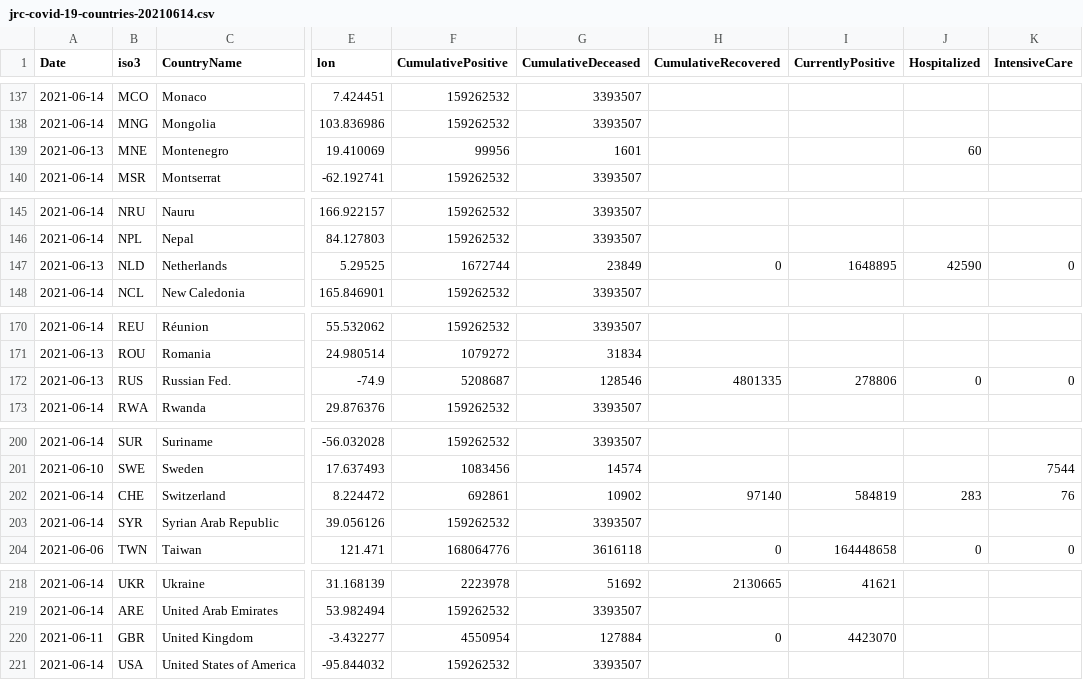
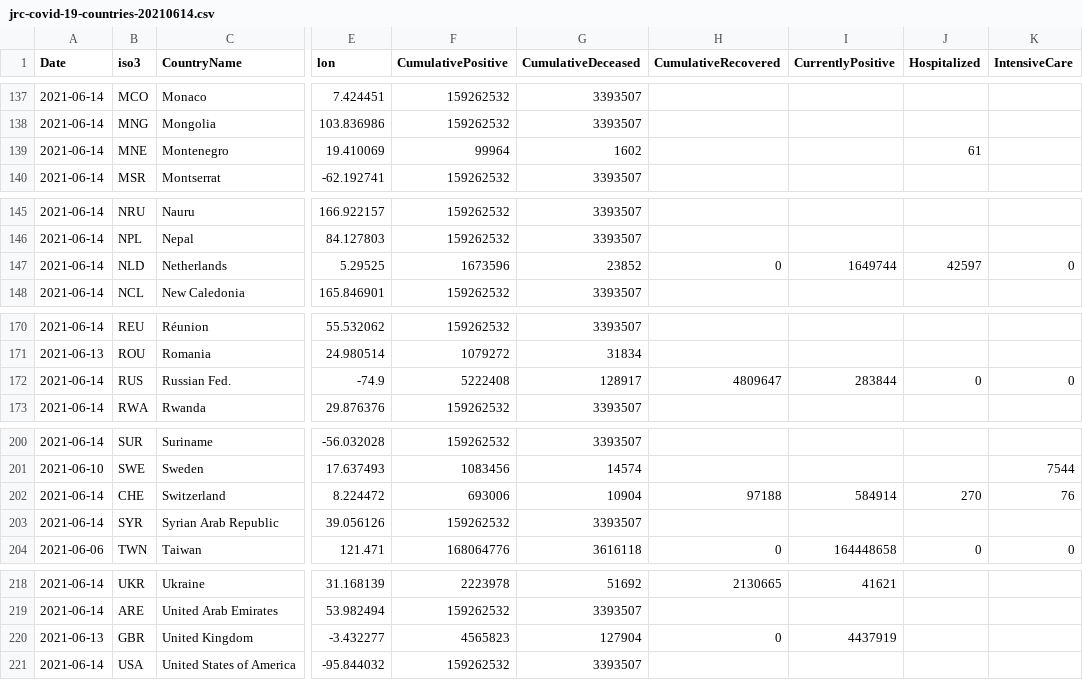
Before and after one commit to nmileva/COVID-19, a CSV file: data-by-country/jrc-covid-19-countries-20210614.csv, drawn as a sheet; only a part is shown, gaps mark what is left out; the diff names each change by its address in the sheet, - before the commit and + after, or states it on an @@ line.

```diff
--- a/data-by-country/jrc-covid-19-countries-20210614.csv
+++ b/data-by-country/jrc-covid-19-countries-20210614.csv
-A139 (Date): 2021-06-13
+A139 (Date): 2021-06-14
-F139 (CumulativePositive): 99956
+F139 (CumulativePositive): 99964
-G139 (CumulativeDeceased): 1601
+G139 (CumulativeDeceased): 1602
-J139 (Hospitalized): 60
+J139 (Hospitalized): 61
-A147 (Date): 2021-06-13
+A147 (Date): 2021-06-14
-F147 (CumulativePositive): 1672744
+F147 (CumulativePositive): 1673596
-G147 (CumulativeDeceased): 23849
+G147 (CumulativeDeceased): 23852
-I147 (CurrentlyPositive): 1648895
+I147 (CurrentlyPositive): 1649744
-J147 (Hospitalized): 42590
+J147 (Hospitalized): 42597
-A172 (Date): 2021-06-13
+A172 (Date): 2021-06-14
-F172 (CumulativePositive): 5208687
+F172 (CumulativePositive): 5222408
-G172 (CumulativeDeceased): 128546
+G172 (CumulativeDeceased): 128917
-H172 (CumulativeRecovered): 4801335
+H172 (CumulativeRecovered): 4809647
-I172 (CurrentlyPositive): 278806
+I172 (CurrentlyPositive): 283844
-F202 (CumulativePositive): 692861
+F202 (CumulativePositive): 693006
-G202 (CumulativeDeceased): 10902
+G202 (CumulativeDeceased): 10904
-H202 (CumulativeRecovered): 97140
+H202 (CumulativeRecovered): 97188
-I202 (CurrentlyPositive): 584819
+I202 (CurrentlyPositive): 584914
-J202 (Hospitalized): 283
+J202 (Hospitalized): 270
-A220 (Date): 2021-06-11
+A220 (Date): 2021-06-13
-F220 (CumulativePositive): 4550954
+F220 (CumulativePositive): 4565823
-G220 (CumulativeDeceased): 127884
+G220 (CumulativeDeceased): 127904
-I220 (CurrentlyPositive): 4423070
+I220 (CurrentlyPositive): 4437919
```
Also changed, not shown: data-by-country/jrc-covid-19-countries-latest.csv, data-of-world/jrc-covid-19-world-latest.csv, 3 other files.
